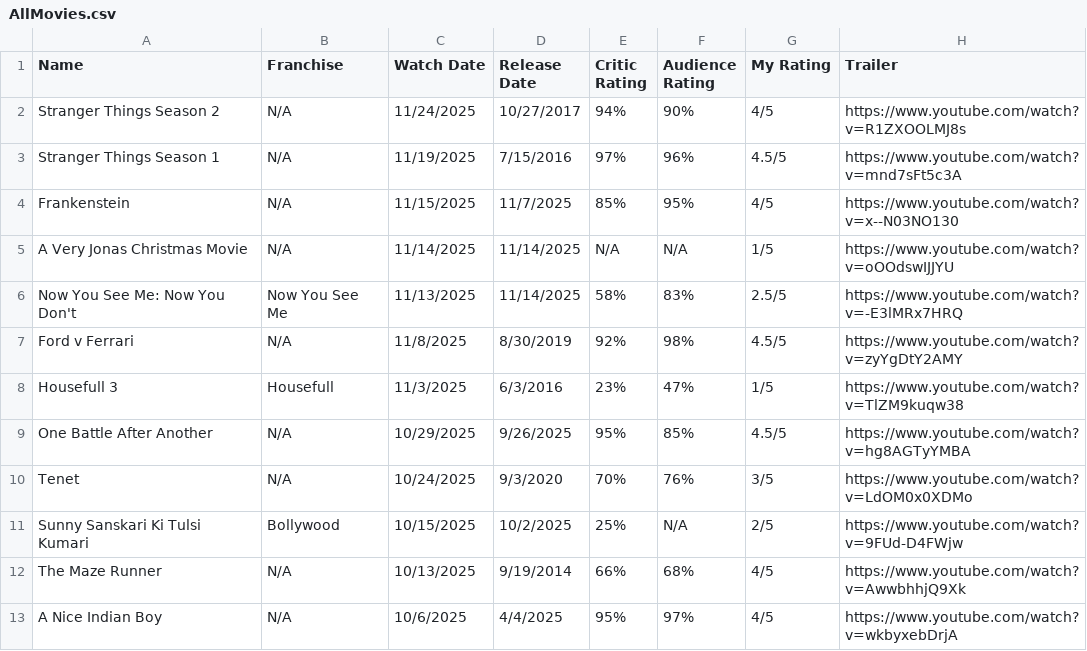
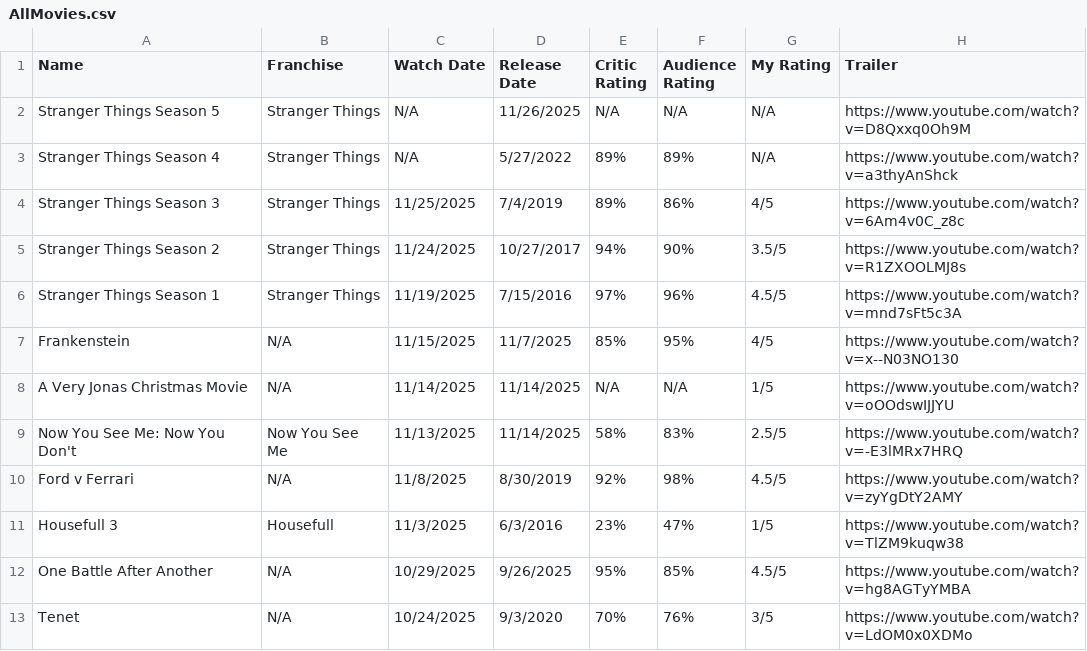
Before and after one commit to aaruldhawan02/movies, a CSV file: public/AllMovies.csv, drawn as a sheet; only a part is shown; the shorter side is filled out with more unchanged rows.

```diff
--- a/public/AllMovies.csv
+++ b/public/AllMovies.csv
@@ -1,4 +1,7 @@
 Name ,Franchise,Watch Date,Release Date,Critic Rating,Audience Rating,My Rating,Trailer
-Stranger Things Season 2,N/A,11/24/2025,10/27/2017,94%,90%,4/5,https://www.youtube.com/watch?v=R1ZXOOLMJ8s
-Stranger Things Season 1,N/A,11/19/2025,7/15/2016,97%,96%,4.5/5,https://www.youtube.com/watch?v=mnd7sFt5c3A
+Stranger Things Season 5,Stranger Things,N/A,11/26/2025,N/A,N/A,N/A,https://www.youtube.com/watch?v=D8Qxxq0Oh9M
+Stranger Things Season 4,Stranger Things,N/A,5/27/2022,89%,89%,N/A,https://www.youtube.com/watch?v=a3thyAnShck
+Stranger Things Season 3,Stranger Things,11/25/2025,7/4/2019,89%,86%,4/5,https://www.youtube.com/watch?v=6Am4v0C_z8c
+Stranger Things Season 2,Stranger Things,11/24/2025,10/27/2017,94%,90%,3.5/5,https://www.youtube.com/watch?v=R1ZXOOLMJ8s
+Stranger Things Season 1,Stranger Things,11/19/2025,7/15/2016,97%,96%,4.5/5,https://www.youtube.com/watch?v=mnd7sFt5c3A
 Frankenstein,N/A,11/15/2025,11/7/2025,85%,95%,4/5,https://www.youtube.com/watch?v=x--N03NO130
```
Also changed, not shown: 6 other files.
